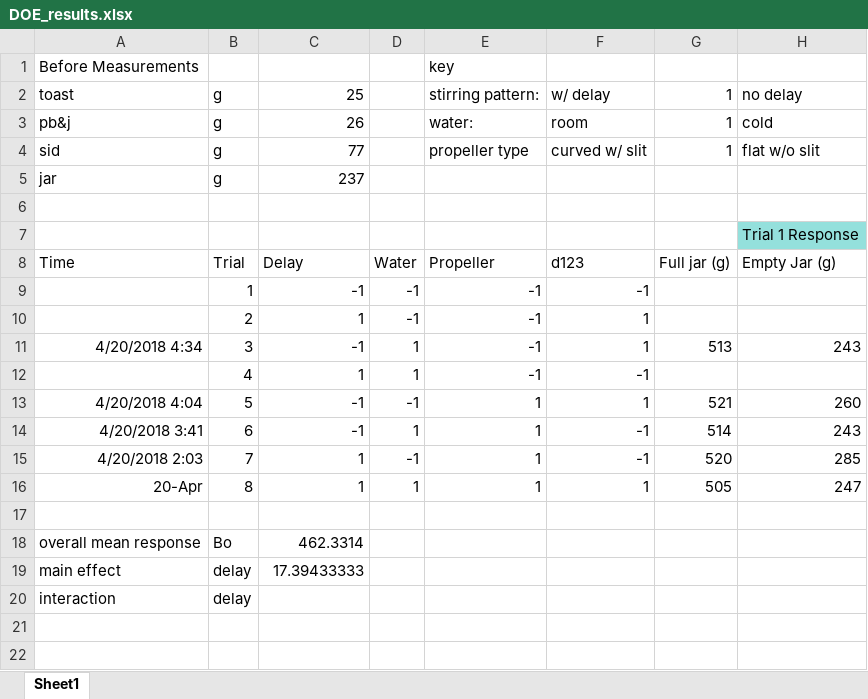
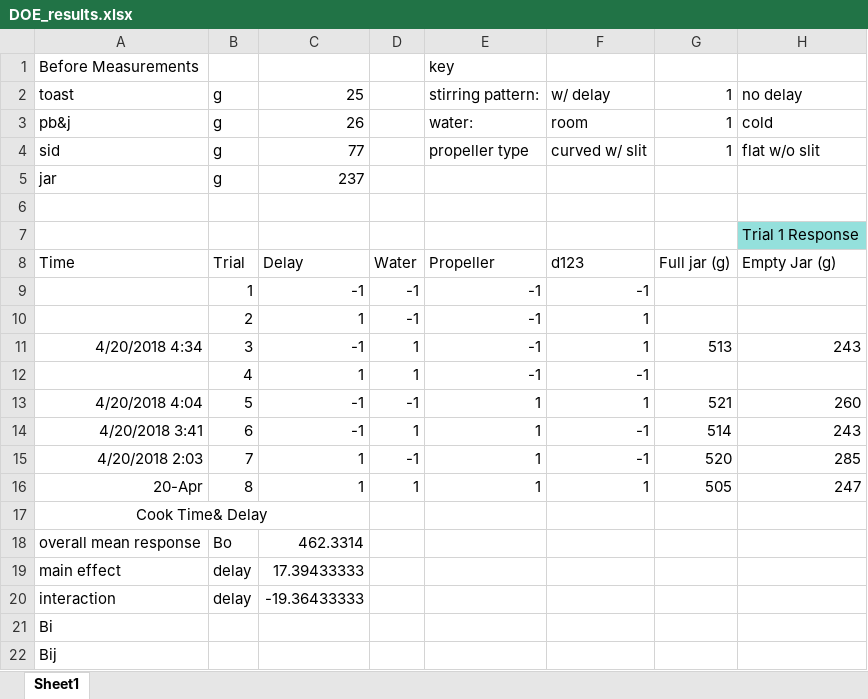
Before and after one commit to ndesai96/vegan-egg-scrambler, an Excel workbook: Experimentation and Data Analysis/4-19TestData/DOE_results.xlsx, sheet Sheet1, drawn as a sheet; only a part is shown; values as stored, in another font and other column widths than the file's, no borders; charts and pictures not drawn; rows hold the shown columns only; the diff names each change by its address in the sheet, - before the commit and + after, or states it on an @@ line.

Commit message:
data anaysis for 4/20 test

```diff
--- a/Experimentation and Data Analysis/4-19TestData/DOE_results.xlsx (sheet Sheet1)
+++ b/Experimentation and Data Analysis/4-19TestData/DOE_results.xlsx (sheet Sheet1)
-A17: (empty)
+A17: Cook Time& Delay
+A17:C17 merged
-C20: (empty)
+C20: -19.36433333
+row 21: Bi
+row 22: Bij
```
Also changed, not shown: 1 other file.
